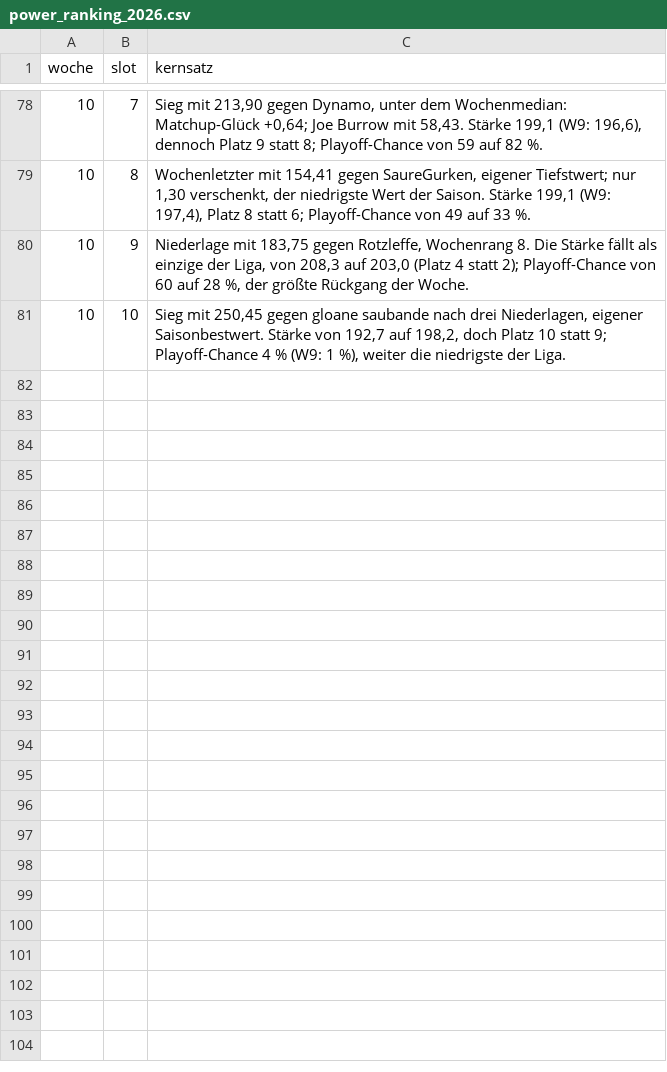
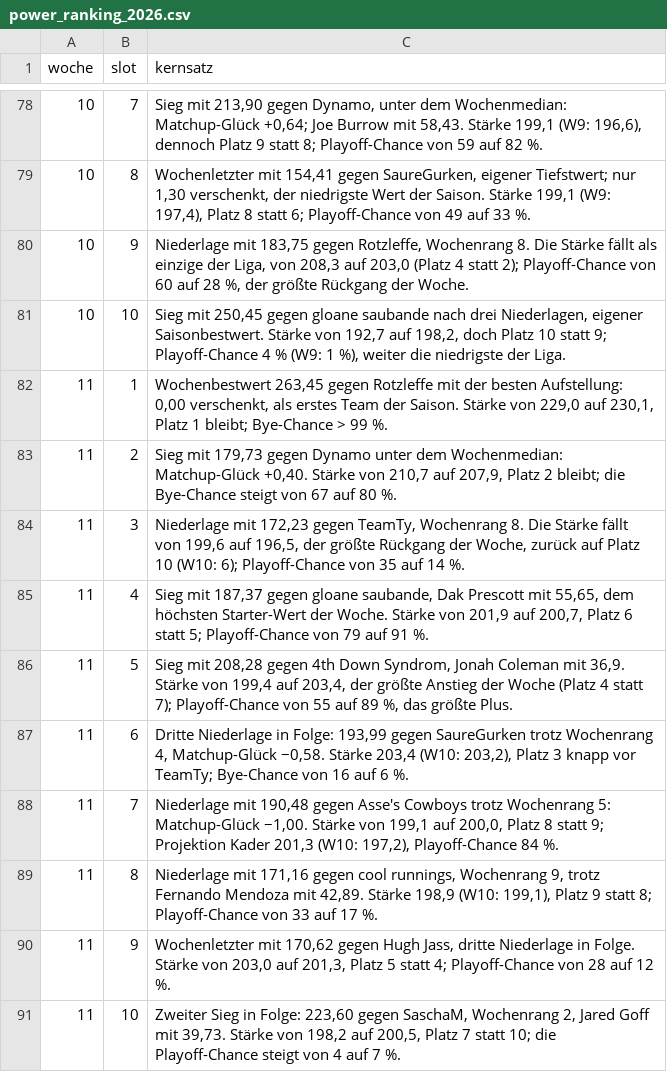
Before and after one commit to frest2101/bwg-fantasy, a CSV file: data/redaktion/power_ranking_2026.csv, drawn as a sheet; only a part is shown, gaps mark what is left out.

```diff
--- a/data/redaktion/power_ranking_2026.csv
+++ b/data/redaktion/power_ranking_2026.csv
@@ -81 +81,11 @@ woche,slot,kernsatz
 10,10,"Sieg mit 250,45 gegen gloane saubande nach drei Niederlagen, eigener Saisonbestwert. Stärke von 192,7 auf 198,2, doch Platz 10 statt 9; Playoff-Chance 4 % (W9: 1 %), weiter die niedrigste der Liga."
+11,1,"Wochenbestwert 263,45 gegen Rotzleffe mit der besten Aufstellung: 0,00 verschenkt, als erstes Team der Saison. Stärke von 229,0 auf 230,1, Platz 1 bleibt; Bye-Chance > 99 %."
+11,2,"Sieg mit 179,73 gegen Dynamo unter dem Wochenmedian: Matchup-Glück +0,40. Stärke von 210,7 auf 207,9, Platz 2 bleibt; die Bye-Chance steigt von 67 auf 80 %."
+11,3,"Niederlage mit 172,23 gegen TeamTy, Wochenrang 8. Die Stärke fällt von 199,6 auf 196,5, der größte Rückgang der Woche, zurück auf Platz 10 (W10: 6); Playoff-Chance von 35 auf 14 %."
+11,4,"Sieg mit 187,37 gegen gloane saubande, Dak Prescott mit 55,65, dem höchsten Starter-Wert der Woche. Stärke von 201,9 auf 200,7, Platz 6 statt 5; Playoff-Chance von 79 auf 91 %."
+11,5,"Sieg mit 208,28 gegen 4th Down Syndrom, Jonah Coleman mit 36,9. Stärke von 199,4 auf 203,4, der größte Anstieg der Woche (Platz 4 statt 7); Playoff-Chance von 55 auf 89 %, das größte Plus."
+11,6,"Dritte Niederlage in Folge: 193,99 gegen SaureGurken trotz Wochenrang 4, Matchup-Glück −0,58. Stärke 203,4 (W10: 203,2), Platz 3 knapp vor TeamTy; Bye-Chance von 16 auf 6 %."
+11,7,"Niederlage mit 190,48 gegen Asse's Cowboys trotz Wochenrang 5: Matchup-Glück −1,00. Stärke von 199,1 auf 200,0, Platz 8 statt 9; Projektion Kader 201,3 (W10: 197,2), Playoff-Chance 84 %."
+11,8,"Niederlage mit 171,16 gegen cool runnings, Wochenrang 9, trotz Fernando Mendoza mit 42,89. Stärke 198,9 (W10: 199,1), Platz 9 statt 8; Playoff-Chance von 33 auf 17 %."
+11,9,"Wochenletzter mit 170,62 gegen Hugh Jass, dritte Niederlage in Folge. Stärke von 203,0 auf 201,3, Platz 5 statt 4; Playoff-Chance von 28 auf 12 %."
+11,10,"Zweiter Sieg in Folge: 223,60 gegen SaschaM, Wochenrang 2, Jared Goff mit 39,73. Stärke von 198,2 auf 200,5, Platz 7 statt 10; die Playoff-Chance steigt von 4 auf 7 %."
```
Also changed, not shown: 2 other files.
